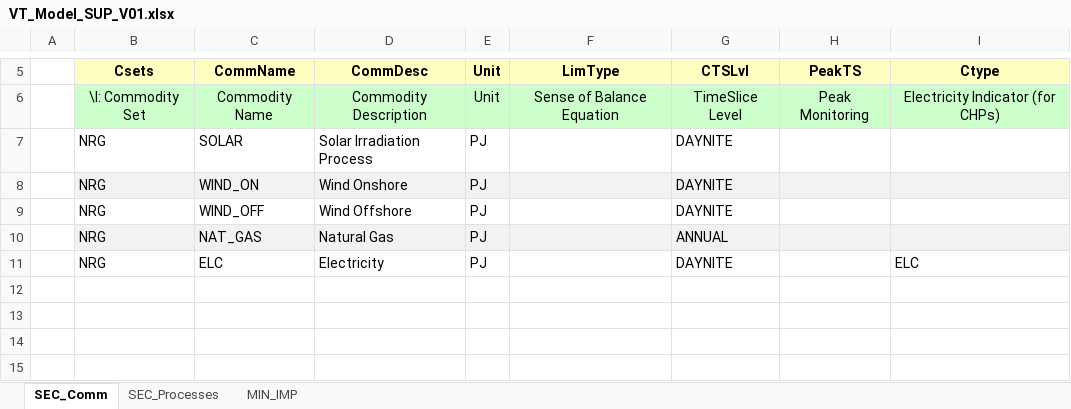
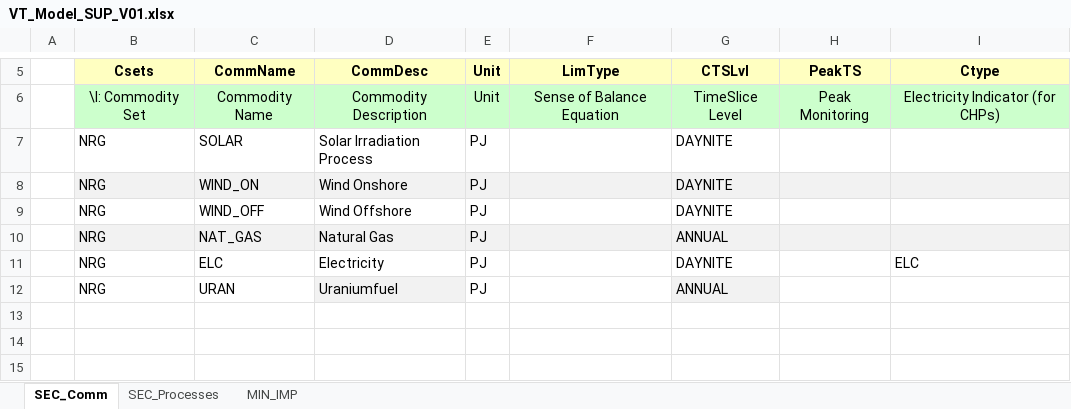
Before and after one commit to sarajgje/TIMES_PROJECT_1, an Excel workbook: VT_Model_SUP_V01.xlsx, sheet SEC_Comm, drawn as a sheet; only a part is shown, gaps mark what is left out; values as stored, in another font and other column widths than the file's, no borders; the diff names each change by its address in the sheet, - before the commit and + after, or states it on an @@ line.

Commit message:
added uran

```diff
--- a/VT_Model_SUP_V01.xlsx (sheet SEC_Comm)
+++ b/VT_Model_SUP_V01.xlsx (sheet SEC_Comm)
-row 12: (empty)
+row 12:  | NRG | URAN | Uraniumfuel | PJ |  | ANNUAL
-D12 fill: none
+D12 fill: #F2F2F2
-G12 fill: none
+G12 fill: #F2F2F2
```
Also changed, not shown: sheet SEC_Processes, sheet MIN_IMP, 1 other file.
